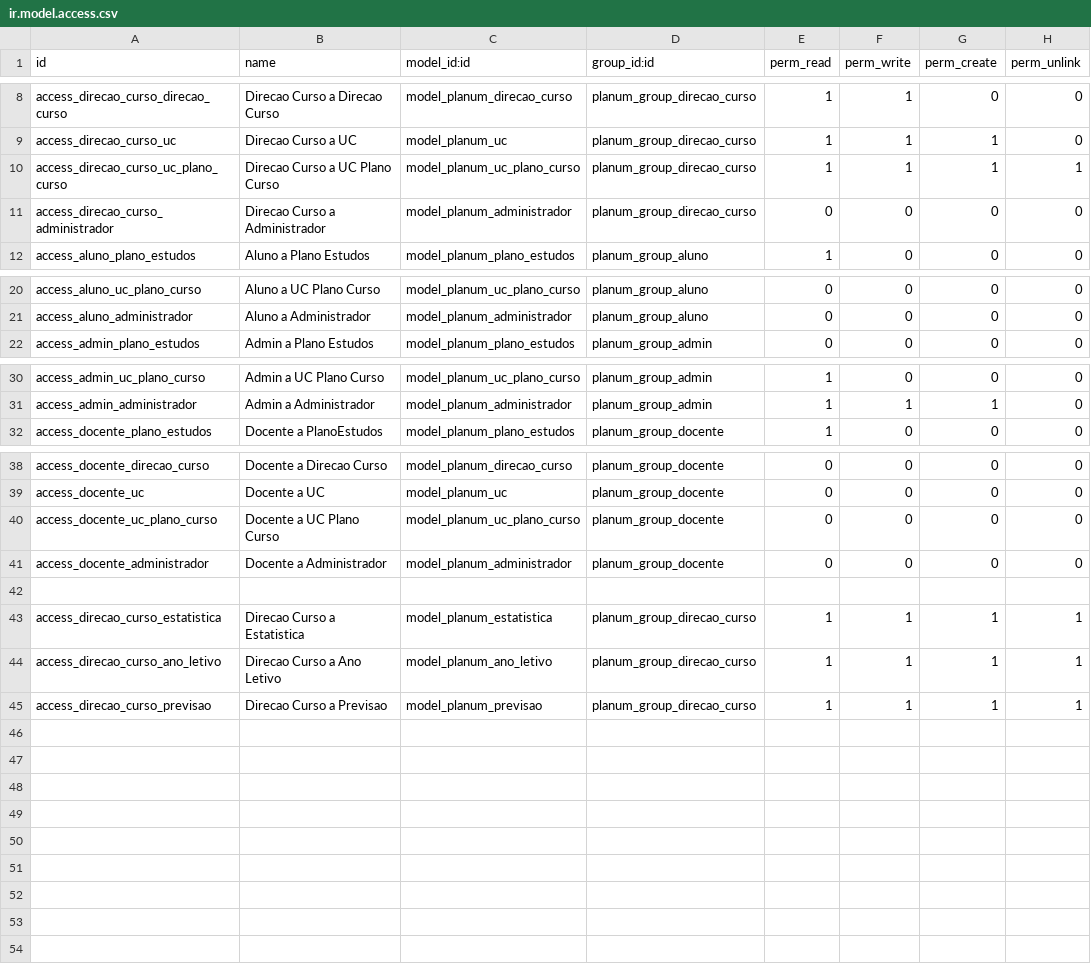
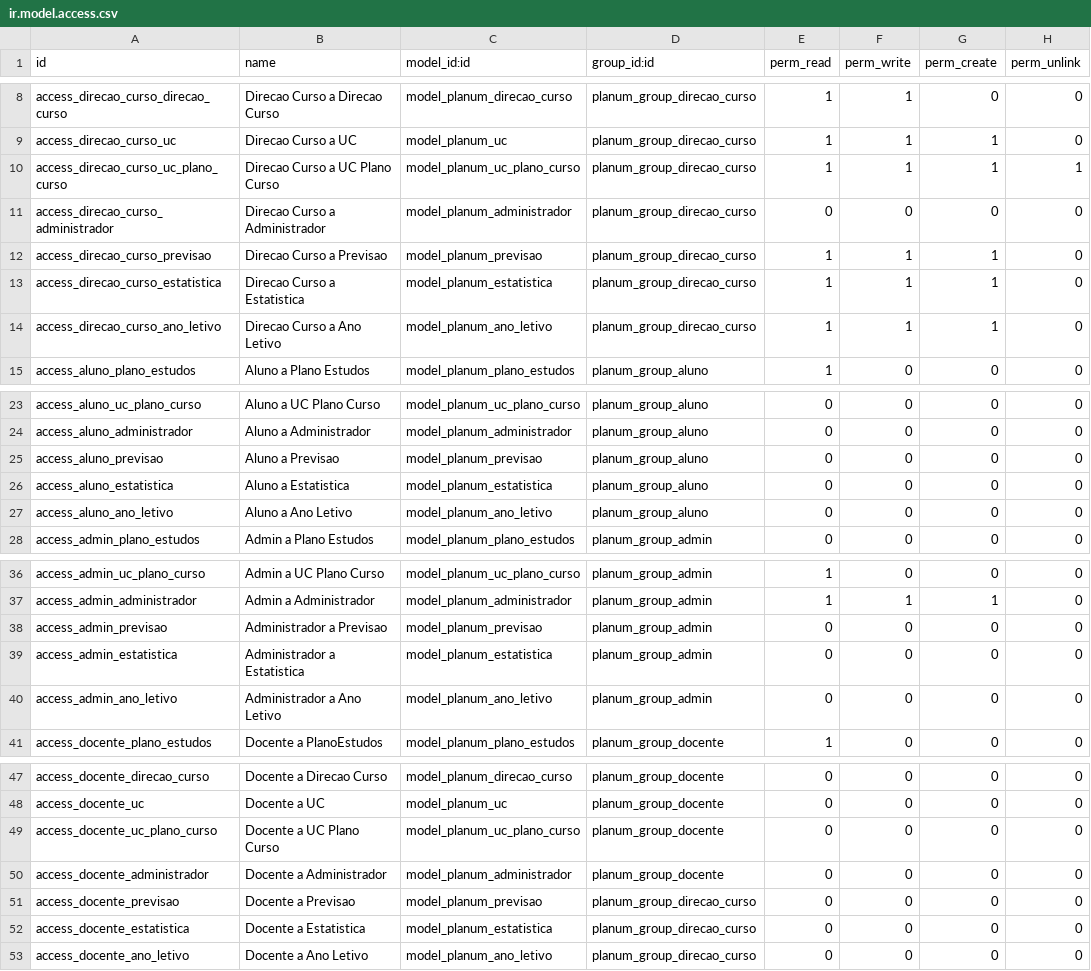
Before and after one commit to git-antoniosousa/LEI-19-PlanosdeEstudo, a CSV file: PlanUM/custom-addons/planum/security/ir.model.access.csv, drawn as a sheet; only a part is shown, gaps mark what is left out.

```diff
--- a/PlanUM/custom-addons/planum/security/ir.model.access.csv
+++ b/PlanUM/custom-addons/planum/security/ir.model.access.csv
@@ -11,2 +11,5 @@ access_direcao_curso_uc_plano_curso,Direcao Curso a UC Plano Curso,model_planum_
 access_direcao_curso_administrador,Direcao Curso a Administrador,model_planum_administrador,planum_group_direcao_curso,0,0,0,0
+access_direcao_curso_previsao,Direcao Curso a Previsao,model_planum_previsao,planum_group_direcao_curso,1,1,1,0
+access_direcao_curso_estatistica,Direcao Curso a Estatistica,model_planum_estatistica,planum_group_direcao_curso,1,1,1,0
+access_direcao_curso_ano_letivo,Direcao Curso a Ano Letivo,model_planum_ano_letivo,planum_group_direcao_curso,1,1,1,0
 access_aluno_plano_estudos,Aluno a Plano Estudos,model_planum_plano_estudos,planum_group_aluno,1,0,0,0
@@ -21,2 +24,5 @@ access_aluno_uc_plano_curso,Aluno a UC Plano Curso,model_planum_uc_plano_curso,p
 access_aluno_administrador,Aluno a Administrador,model_planum_administrador,planum_group_aluno,0,0,0,0
+access_aluno_previsao,Aluno a Previsao,model_planum_previsao,planum_group_aluno,0,0,0,0
+access_aluno_estatistica,Aluno a Estatistica,model_planum_estatistica,planum_group_aluno,0,0,0,0
+access_aluno_ano_letivo,Aluno a Ano Letivo,model_planum_ano_letivo,planum_group_aluno,0,0,0,0
 access_admin_plano_estudos,Admin a Plano Estudos,model_planum_plano_estudos,planum_group_admin,0,0,0,0
@@ -31,2 +37,5 @@ access_admin_uc_plano_curso,Admin a UC Plano Curso,model_planum_uc_plano_curso,p
 access_admin_administrador,Admin a Administrador,model_planum_administrador,planum_group_admin,1,1,1,0
+access_admin_previsao,Administrador a Previsao,model_planum_previsao,planum_group_admin,0,0,0,0
+access_admin_estatistica,Administrador a Estatistica,model_planum_estatistica,planum_group_admin,0,0,0,0
+access_admin_ano_letivo,Administrador a Ano Letivo,model_planum_ano_letivo,planum_group_admin,0,0,0,0
 access_docente_plano_estudos,Docente a PlanoEstudos,model_planum_plano_estudos,planum_group_docente,1,0,0,0
@@ -41,5 +50,4 @@ access_docente_uc_plano_curso,Docente a UC Plano Curso,model_planum_uc_plano_cur
 access_docente_administrador,Docente a Administrador,model_planum_administrador,planum_group_docente,0,0,0,0
-
-access_direcao_curso_estatistica,Direcao Curso a Estatistica,model_planum_estatistica,planum_group_direcao_curso,1,1,1,1
-access_direcao_curso_ano_letivo,Direcao Curso a Ano Letivo,model_planum_ano_letivo,planum_group_direcao_curso,1,1,1,1
-access_direcao_curso_previsao,Direcao Curso a Previsao,model_planum_previsao,planum_group_direcao_curso,1,1,1,1
+access_docente_previsao,Docente a Previsao,model_planum_previsao,planum_group_direcao_curso,0,0,0,0
+access_docente_estatistica,Docente a Estatistica,model_planum_estatistica,planum_group_direcao_curso,0,0,0,0
+access_docente_ano_letivo,Docente a Ano Letivo,model_planum_ano_letivo,planum_group_direcao_curso,0,0,0,0
```
Also changed, not shown: 4 other files.
